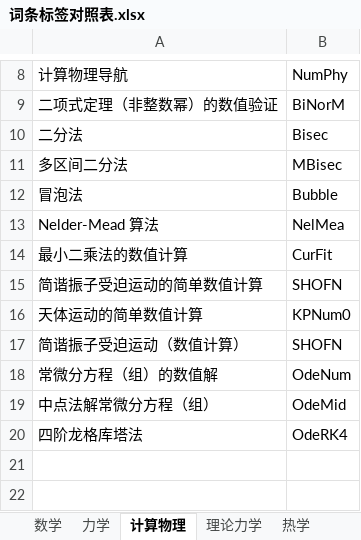
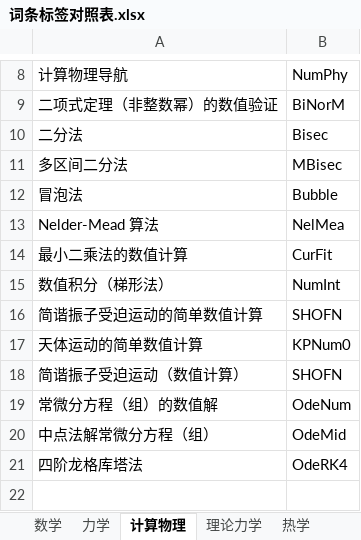
Before and after one commit to wuliwiki/PhysWiki-log, an Excel workbook: 词条标签对照表.xlsx, sheet 计算物理, drawn as a sheet; only a part is shown, gaps mark what is left out; the shorter side is filled out with more unchanged rows; values as stored, in another font and other column widths than the file's, no borders; the diff names each change by its address in the sheet, - before the commit and + after, or states it on an @@ line.

```diff
--- a/词条标签对照表.xlsx (sheet 计算物理)
+++ b/词条标签对照表.xlsx (sheet 计算物理)
+row 15: 数值积分（梯形法） | NumInt
```
Also changed, not shown: timer.xlsx, 13 other files.
